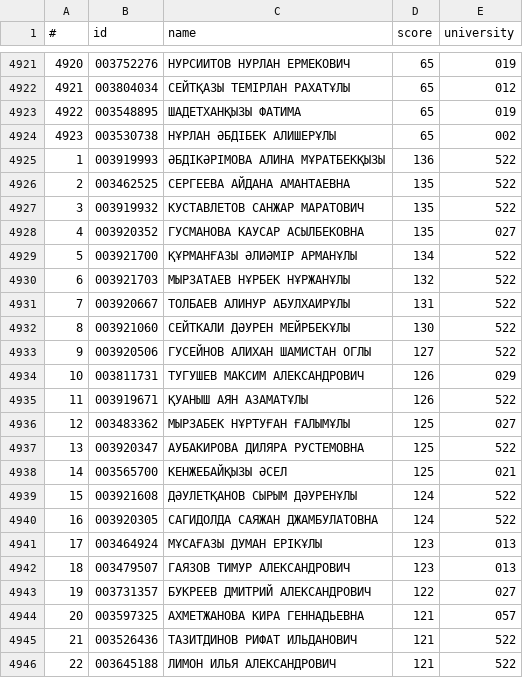
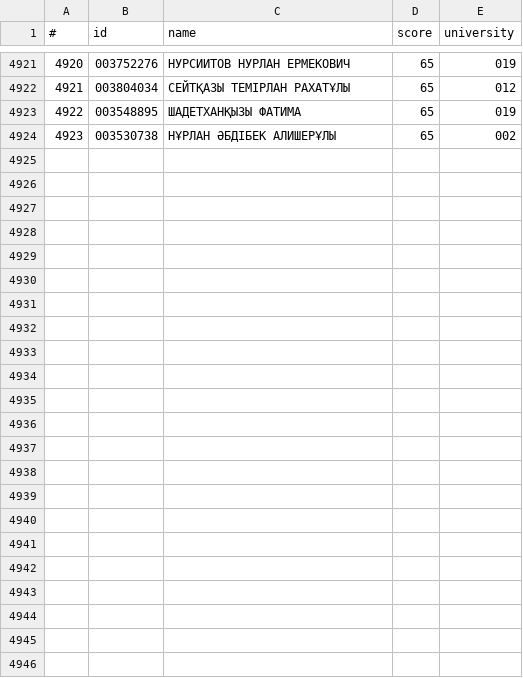
Before and after one commit to NurmukhamedKZ/Data-Projects, a CSV file: Grant_Kazakhstan/data/grants_B057.csv, drawn as a sheet; only a part is shown, gaps mark what is left out; the diff names each change by its address in the sheet, - before the commit and + after, or states it on an @@ line.

```diff
--- a/Grant_Kazakhstan/data/grants_B057.csv
+++ b/Grant_Kazakhstan/data/grants_B057.csv
-row 4925: 1 | 003919993 | ӘБДІКӘРІМОВА АЛИНА МҰРАТБЕКҚЫЗЫ | 136 | 522
-row 4926: 2 | 003462525 | СЕРГЕЕВА АЙДАНА АМАНТАЕВНА | 135 | 522
-row 4927: 3 | 003919932 | КУСТАВЛЕТОВ САНЖАР МАРАТОВИЧ | 135 | 522
-row 4928: 4 | 003920352 | ГУСМАНОВА КАУСАР АСЫЛБЕКОВНА | 135 | 027
-row 4929: 5 | 003921700 | ҚҰРМАНҒАЗЫ ӘЛИӘМІР АРМАНҰЛЫ | 134 | 522
-row 4930: 6 | 003921703 | МЫРЗАТАЕВ НҰРБЕК НҰРЖАНҰЛЫ | 132 | 522
-row 4931: 7 | 003920667 | ТОЛБАЕВ АЛИНУР АБУЛХАИРҰЛЫ | 131 | 522
-row 4932: 8 | 003921060 | СЕЙТКАЛИ ДӘУРЕН МЕЙРБЕКҰЛЫ | 130 | 522
-row 4933: 9 | 003920506 | ГУСЕЙНОВ АЛИХАН ШАМИСТАН ОГЛЫ | 127 | 522
-row 4934: 10 | 003811731 | ТУГУШЕВ МАКСИМ АЛЕКСАНДРОВИЧ | 126 | 029
-row 4935: 11 | 003919671 | ҚУАНЫШ АЯН АЗАМАТҰЛЫ | 126 | 522
-row 4936: 12 | 003483362 | МЫРЗАБЕК НҰРТУҒАН ҒАЛЫМҰЛЫ | 125 | 027
-row 4937: 13 | 003920347 | АУБАКИРОВА ДИЛЯРА РУСТЕМОВНА | 125 | 522
-row 4938: 14 | 003565700 | КЕНЖЕБАЙҚЫЗЫ ӘСЕЛ | 125 | 021
-row 4939: 15 | 003921608 | ДӘУЛЕТҚАНОВ СЫРЫМ ДӘУРЕНҰЛЫ | 124 | 522
-row 4940: 16 | 003920305 | САГИДОЛДА САЯЖАН ДЖАМБУЛАТОВНА | 124 | 522
-row 4941: 17 | 003464924 | МҰСАҒАЗЫ ДУМАН ЕРІКҰЛЫ | 123 | 013
-row 4942: 18 | 003479507 | ГАЯЗОВ ТИМУР АЛЕКСАНДРОВИЧ | 123 | 013
-row 4943: 19 | 003731357 | БУКРЕЕВ ДМИТРИЙ АЛЕКСАНДРОВИЧ | 122 | 027
-row 4944: 20 | 003597325 | АХМЕТЖАНОВА КИРА ГЕННАДЬЕВНА | 121 | 057
-row 4945: 21 | 003526436 | ТАЗИТДИНОВ РИФАТ ИЛЬДАНОВИЧ | 121 | 522
-row 4946: 22 | 003645188 | ЛИМОН ИЛЬЯ АЛЕКСАНДРОВИЧ | 121 | 522
```
Also changed, not shown: 14 other files.
